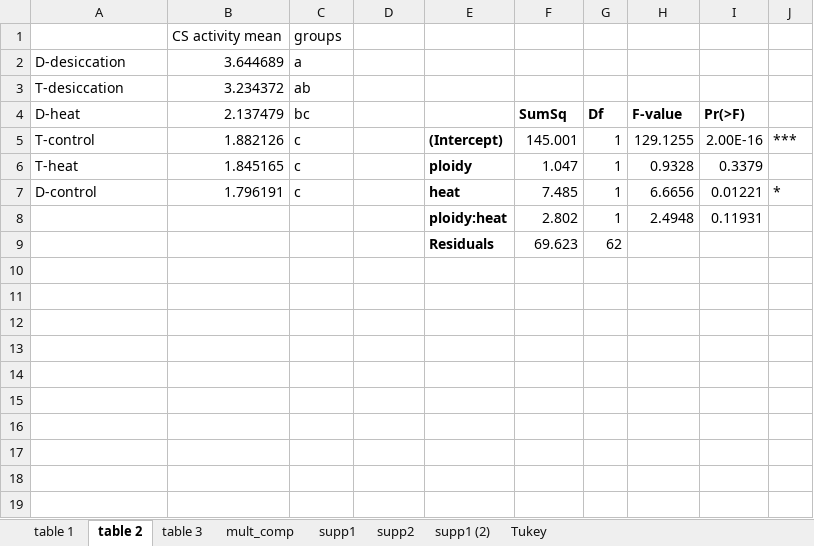
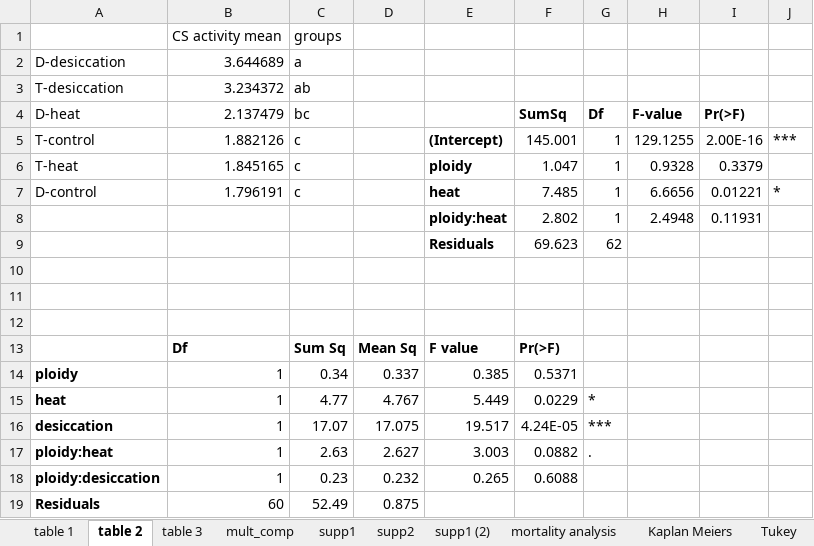
Before and after one commit to ocattau/CS-manuscript, an Excel workbook: raw-data/paper figures2.xlsm, sheet table 2, drawn as a sheet; values as stored, in another font and other column widths than the file's, no borders; the diff names each change by its address in the sheet, - before the commit and + after, or states it on an @@ line.

```diff
--- a/raw-data/paper figures2.xlsm (sheet table 2)
+++ b/raw-data/paper figures2.xlsm (sheet table 2)
+sheet tab: mortality analysis
+sheet tab: Kaplan Meiers
+row 10: (empty)
+row 11: (empty)
+row 12: (empty)
+row 13:  | Df | Sum Sq | Mean Sq | F value | Pr(>F)
+row 14: ploidy | 1 | 0.34 | 0.337 | 0.385 | 0.5371
+row 15: heat | 1 | 4.77 | 4.767 | 5.449 | 0.0229 | *
+row 16: desiccation | 1 | 17.07 | 17.075 | 19.517 | 4.24E-05 | ***
+row 17: ploidy:heat | 1 | 2.63 | 2.627 | 3.003 | 0.0882 | .
+row 18: ploidy:desiccation | 1 | 0.23 | 0.232 | 0.265 | 0.6088
+row 19: Residuals | 60 | 52.49 | 0.875
```
Also changed, not shown: 7 other files.
